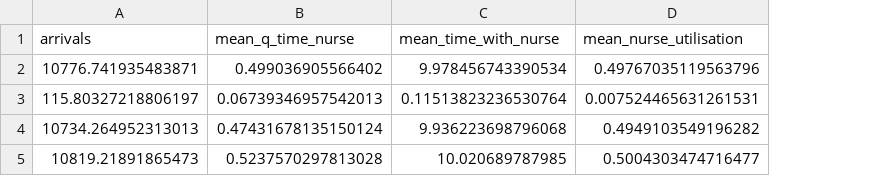
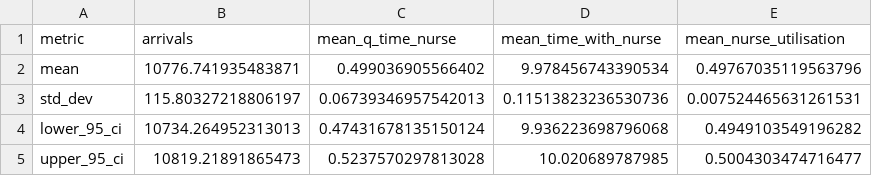
Before and after one commit to pythonhealthdatascience/pydesrap_mms, a CSV file: outputs/example_overall.csv, drawn as a sheet; addresses are those after the commit; the diff names each change by its address in the sheet, - before the commit and + after, or states it on an @@ line.

Commit message:
refactor(analysis): convert to polars and re-run, some small diff in calculation outputs

```diff
--- a/outputs/example_overall.csv
+++ b/outputs/example_overall.csv
+column A (metric), rows 2-5: mean | std_dev | lower_95_ci | upper_95_ci
-D3 (mean_time_with_nurse): 0.11513823236530764
+D3 (mean_time_with_nurse): 0.11513823236530736
```
Also changed, not shown: outputs/example_trial.csv, 10 other files.
